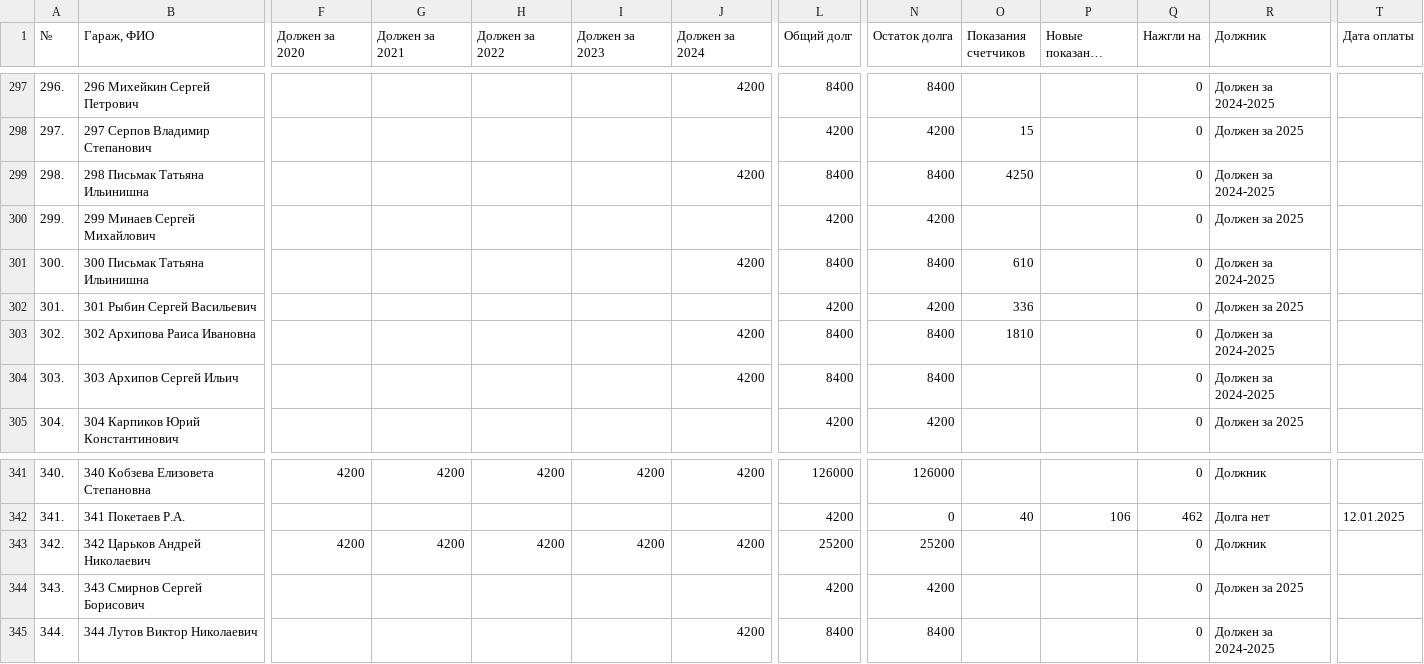
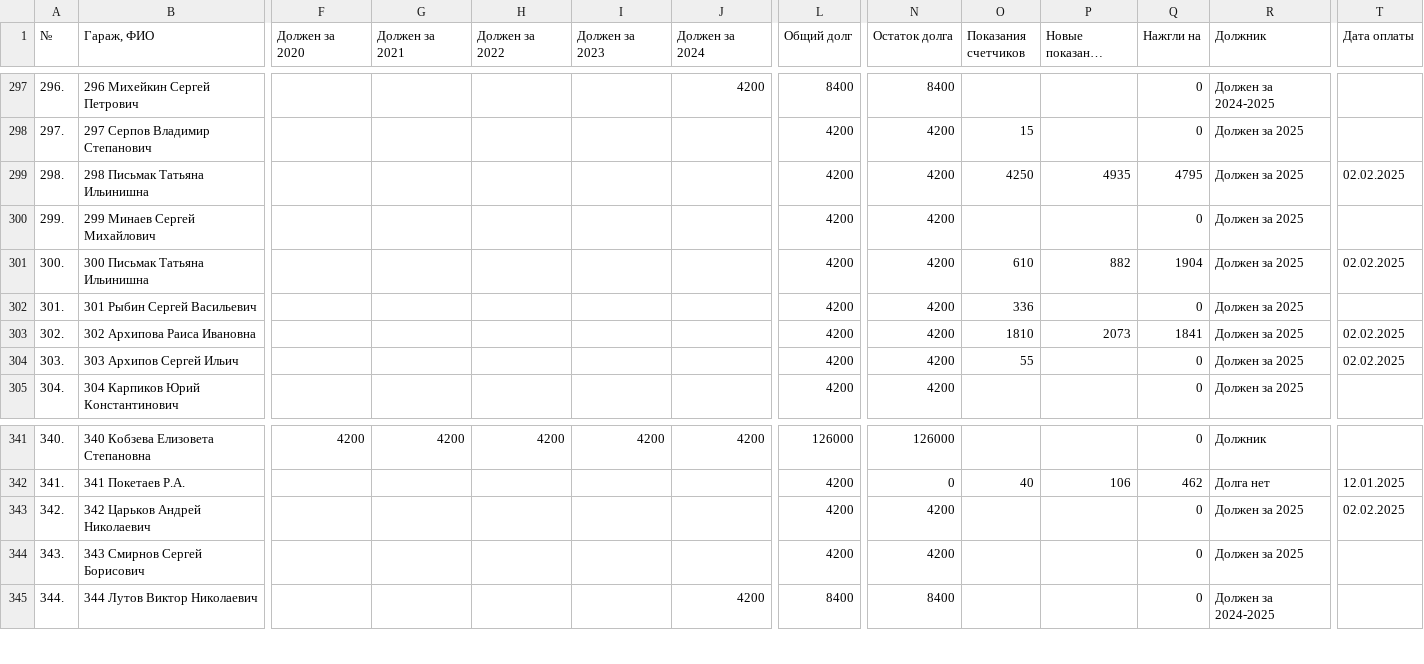
Before and after one commit to slaav1k/fakel, a CSV file: example.csv, drawn as a sheet; only a part is shown, gaps mark what is left out; long unchanged cells end in …; the diff covers the shown part only; the diff names each change by its address in the sheet, - before the commit and + after, or states it on an @@ line.

```diff
--- a/example.csv
+++ b/example.csv
-J299 (Должен за 2024): 4200
+J299 (Должен за 2024): (empty)
-L299 (Общий долг): 8400
+L299 (Общий долг): 4200
-N299 (Остаток долга): 8400
+N299 (Остаток долга): 4200
-P299 (Новые показания счетчиков): (empty)
+P299 (Новые показания счетчиков): 4935
-Q299 (Нажгли на): 0
+Q299 (Нажгли на): 4795
-R299 (Должник): Должен за 2024-2025
+R299 (Должник): Должен за 2025
-T299 (Дата оплаты): (empty)
+T299 (Дата оплаты): 02.02.2025
-J301 (Должен за 2024): 4200
+J301 (Должен за 2024): (empty)
-L301 (Общий долг): 8400
+L301 (Общий долг): 4200
-N301 (Остаток долга): 8400
+N301 (Остаток долга): 4200
-P301 (Новые показания счетчиков): (empty)
+P301 (Новые показания счетчиков): 882
-Q301 (Нажгли на): 0
+Q301 (Нажгли на): 1904
-R301 (Должник): Должен за 2024-2025
+R301 (Должник): Должен за 2025
-T301 (Дата оплаты): (empty)
+T301 (Дата оплаты): 02.02.2025
-J303:J304 (Должен за 2024): 4200
+J303:J304 (Должен за 2024): (empty)
-L303:L304 (Общий долг): 8400
+L303:L304 (Общий долг): 4200
-N303:N304 (Остаток долга): 8400
+N303:N304 (Остаток долга): 4200
-P303 (Новые показания счетчиков): (empty)
+P303 (Новые показания счетчиков): 2073
-Q303 (Нажгли на): 0
+Q303 (Нажгли на): 1841
-R303:R304 (Должник): Должен за 2024-2025
+R303:R304 (Должник): Должен за 2025
-T303:T304 (Дата оплаты): (empty)
+T303:T304 (Дата оплаты): 02.02.2025
-O304 (Показания счетчиков): (empty)
+O304 (Показания счетчиков): 55
-F343 (Должен за 2020): 4200
+F343 (Должен за 2020): (empty)
-G343 (Должен за 2021): 4200
+G343 (Должен за 2021): (empty)
-H343 (Должен за 2022): 4200
+H343 (Должен за 2022): (empty)
-I343 (Должен за 2023): 4200
+I343 (Должен за 2023): (empty)
-J343 (Должен за 2024): 4200
+J343 (Должен за 2024): (empty)
-L343 (Общий долг): 25200
+L343 (Общий долг): 4200
-N343 (Остаток долга): 25200
+N343 (Остаток долга): 4200
-R343 (Должник): Должник
+R343 (Должник): Должен за 2025
-T343 (Дата оплаты): (empty)
+T343 (Дата оплаты): 02.02.2025
```
Also changed, not shown: 99 edited cells elsewhere in this file, numbers.csv, 1 other file.
